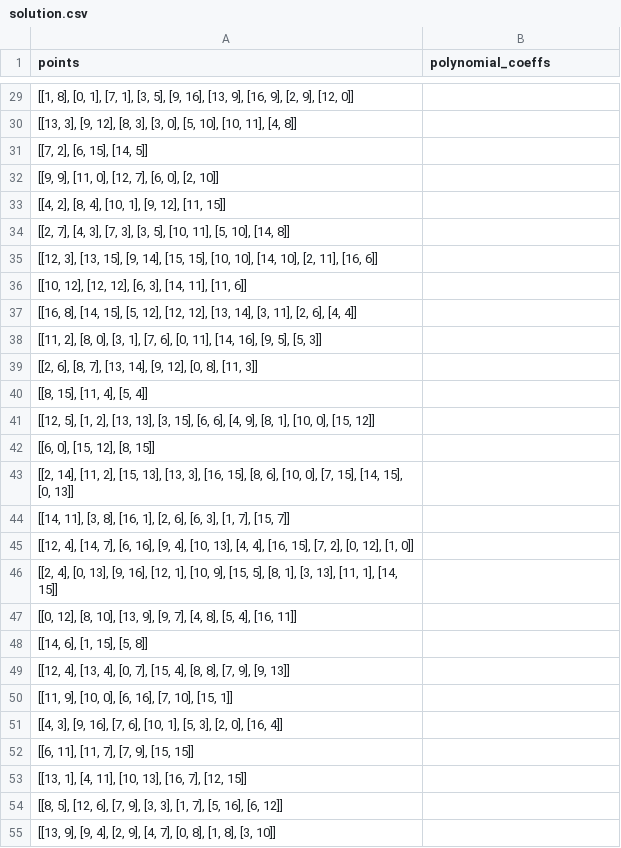
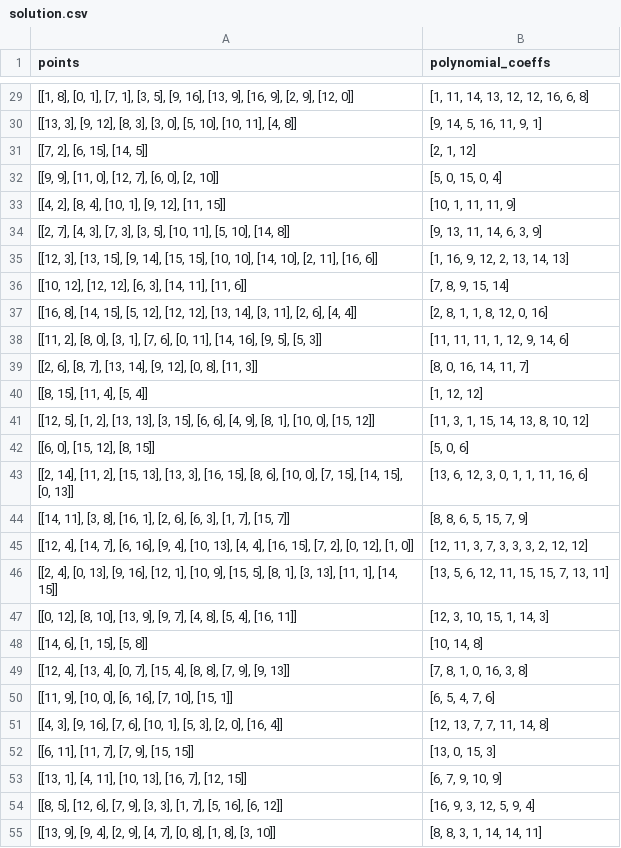
Before and after one commit to ZKCamp/aleo-lagrange-assignment, a CSV file: solution.csv, drawn as a sheet; only a part is shown, gaps mark what is left out; the diff covers the shown part only.

```diff
--- a/solution.csv
+++ b/solution.csv
@@ -29,27 +29,27 @@ points,polynomial_coeffs
-"[[1, 8], [0, 1], [7, 1], [3, 5], [9, 16], [13, 9], [16, 9], [2, 9], [12, 0]]",
-"[[13, 3], [9, 12], [8, 3], [3, 0], [5, 10], [10, 11], [4, 8]]",
-"[[7, 2], [6, 15], [14, 5]]",
-"[[9, 9], [11, 0], [12, 7], [6, 0], [2, 10]]",
-"[[4, 2], [8, 4], [10, 1], [9, 12], [11, 15]]",
-"[[2, 7], [4, 3], [7, 3], [3, 5], [10, 11], [5, 10], [14, 8]]",
-"[[12, 3], [13, 15], [9, 14], [15, 15], [10, 10], [14, 10], [2, 11], [16, 6]]",
-"[[10, 12], [12, 12], [6, 3], [14, 11], [11, 6]]",
-"[[16, 8], [14, 15], [5, 12], [12, 12], [13, 14], [3, 11], [2, 6], [4, 4]]",
-"[[11, 2], [8, 0], [3, 1], [7, 6], [0, 11], [14, 16], [9, 5], [5, 3]]",
-"[[2, 6], [8, 7], [13, 14], [9, 12], [0, 8], [11, 3]]",
-"[[8, 15], [11, 4], [5, 4]]",
-"[[12, 5], [1, 2], [13, 13], [3, 15], [6, 6], [4, 9], [8, 1], [10, 0], [15, 12]]",
-"[[6, 0], [15, 12], [8, 15]]",
-"[[2, 14], [11, 2], [15, 13], [13, 3], [16, 15], [8, 6], [10, 0], [7, 15], [14, 15], [0, 13]]",
-"[[14, 11], [3, 8], [16, 1], [2, 6], [6, 3], [1, 7], [15, 7]]",
-"[[12, 4], [14, 7], [6, 16], [9, 4], [10, 13], [4, 4], [16, 15], [7, 2], [0, 12], [1, 0]]",
-"[[2, 4], [0, 13], [9, 16], [12, 1], [10, 9], [15, 5], [8, 1], [3, 13], [11, 1], [14, 15]]",
-"[[0, 12], [8, 10], [13, 9], [9, 7], [4, 8], [5, 4], [16, 11]]",
-"[[14, 6], [1, 15], [5, 8]]",
-"[[12, 4], [13, 4], [0, 7], [15, 4], [8, 8], [7, 9], [9, 13]]",
-"[[11, 9], [10, 0], [6, 16], [7, 10], [15, 1]]",
-"[[4, 3], [9, 16], [7, 6], [10, 1], [5, 3], [2, 0], [16, 4]]",
-"[[6, 11], [11, 7], [7, 9], [15, 15]]",
-"[[13, 1], [4, 11], [10, 13], [16, 7], [12, 15]]",
-"[[8, 5], [12, 6], [7, 9], [3, 3], [1, 7], [5, 16], [6, 12]]",
-"[[13, 9], [9, 4], [2, 9], [4, 7], [0, 8], [1, 8], [3, 10]]",
+"[[1, 8], [0, 1], [7, 1], [3, 5], [9, 16], [13, 9], [16, 9], [2, 9], [12, 0]]","[1, 11, 14, 13, 12, 12, 16, 6, 8]"
+"[[13, 3], [9, 12], [8, 3], [3, 0], [5, 10], [10, 11], [4, 8]]","[9, 14, 5, 16, 11, 9, 1]"
+"[[7, 2], [6, 15], [14, 5]]","[2, 1, 12]"
+"[[9, 9], [11, 0], [12, 7], [6, 0], [2, 10]]","[5, 0, 15, 0, 4]"
+"[[4, 2], [8, 4], [10, 1], [9, 12], [11, 15]]","[10, 1, 11, 11, 9]"
+"[[2, 7], [4, 3], [7, 3], [3, 5], [10, 11], [5, 10], [14, 8]]","[9, 13, 11, 14, 6, 3, 9]"
+"[[12, 3], [13, 15], [9, 14], [15, 15], [10, 10], [14, 10], [2, 11], [16, 6]]","[1, 16, 9, 12, 2, 13, 14, 13]"
+"[[10, 12], [12, 12], [6, 3], [14, 11], [11, 6]]","[7, 8, 9, 15, 14]"
+"[[16, 8], [14, 15], [5, 12], [12, 12], [13, 14], [3, 11], [2, 6], [4, 4]]","[2, 8, 1, 1, 8, 12, 0, 16]"
+"[[11, 2], [8, 0], [3, 1], [7, 6], [0, 11], [14, 16], [9, 5], [5, 3]]","[11, 11, 11, 1, 12, 9, 14, 6]"
+"[[2, 6], [8, 7], [13, 14], [9, 12], [0, 8], [11, 3]]","[8, 0, 16, 14, 11, 7]"
+"[[8, 15], [11, 4], [5, 4]]","[1, 12, 12]"
+"[[12, 5], [1, 2], [13, 13], [3, 15], [6, 6], [4, 9], [8, 1], [10, 0], [15, 12]]","[11, 3, 1, 15, 14, 13, 8, 10, 12]"
+"[[6, 0], [15, 12], [8, 15]]","[5, 0, 6]"
+"[[2, 14], [11, 2], [15, 13], [13, 3], [16, 15], [8, 6], [10, 0], [7, 15], [14, 15], [0, 13]]","[13, 6, 12, 3, 0, 1, 1, 11, 16, 6]"
+"[[14, 11], [3, 8], [16, 1], [2, 6], [6, 3], [1, 7], [15, 7]]","[8, 8, 6, 5, 15, 7, 9]"
+"[[12, 4], [14, 7], [6, 16], [9, 4], [10, 13], [4, 4], [16, 15], [7, 2], [0, 12], [1, 0]]","[12, 11, 3, 7, 3, 3, 3, 2, 12, 12]"
+"[[2, 4], [0, 13], [9, 16], [12, 1], [10, 9], [15, 5], [8, 1], [3, 13], [11, 1], [14, 15]]","[13, 5, 6, 12, 11, 15, 15, 7, 13, 11]"
+"[[0, 12], [8, 10], [13, 9], [9, 7], [4, 8], [5, 4], [16, 11]]","[12, 3, 10, 15, 1, 14, 3]"
+"[[14, 6], [1, 15], [5, 8]]","[10, 14, 8]"
+"[[12, 4], [13, 4], [0, 7], [15, 4], [8, 8], [7, 9], [9, 13]]","[7, 8, 1, 0, 16, 3, 8]"
+"[[11, 9], [10, 0], [6, 16], [7, 10], [15, 1]]","[6, 5, 4, 7, 6]"
+"[[4, 3], [9, 16], [7, 6], [10, 1], [5, 3], [2, 0], [16, 4]]","[12, 13, 7, 7, 11, 14, 8]"
+"[[6, 11], [11, 7], [7, 9], [15, 15]]","[13, 0, 15, 3]"
+"[[13, 1], [4, 11], [10, 13], [16, 7], [12, 15]]","[6, 7, 9, 10, 9]"
+"[[8, 5], [12, 6], [7, 9], [3, 3], [1, 7], [5, 16], [6, 12]]","[16, 9, 3, 12, 5, 9, 4]"
+"[[13, 9], [9, 4], [2, 9], [4, 7], [0, 8], [1, 8], [3, 10]]","[8, 8, 3, 1, 14, 14, 11]"
```
Also changed, not shown: 73 edited cells elsewhere in this file, 1 other file.
